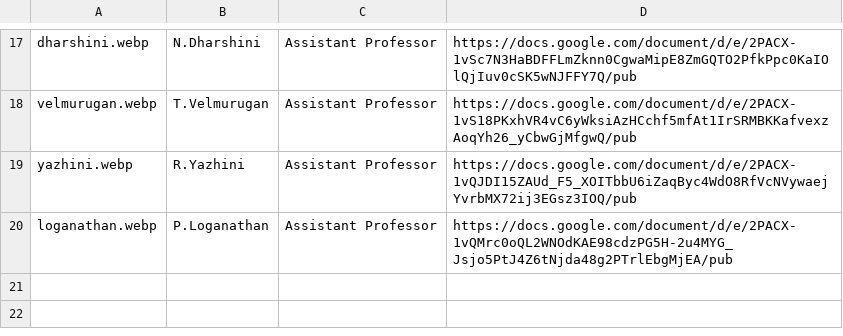
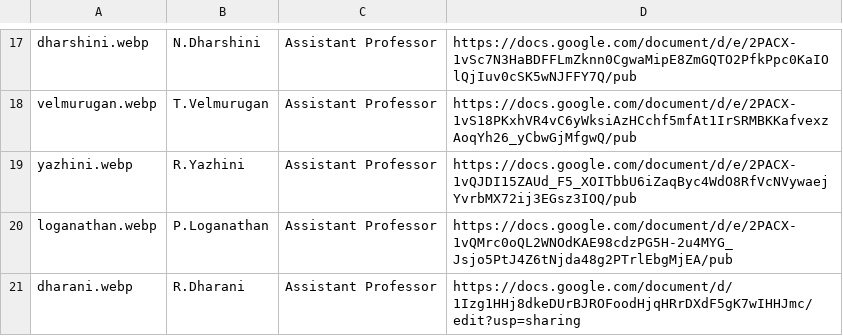
Before and after one commit to kongu-web/kec, a CSV file: public/Faculty/csd.csv, drawn as a sheet; only a part is shown, gaps mark what is left out; the diff names each change by its address in the sheet, - before the commit and + after, or states it on an @@ line.

```diff
--- a/public/Faculty/csd.csv
+++ b/public/Faculty/csd.csv
+row 21: dharani.webp | R.Dharani | Assistant Professor | https://docs.google.com/document/d/1Izg1HHj8dkeDUrBJROFoodHjqHRrDXdF5gK7wIHHJmc/edit?usp=sharing
```
Also changed, not shown: 1 other file.
